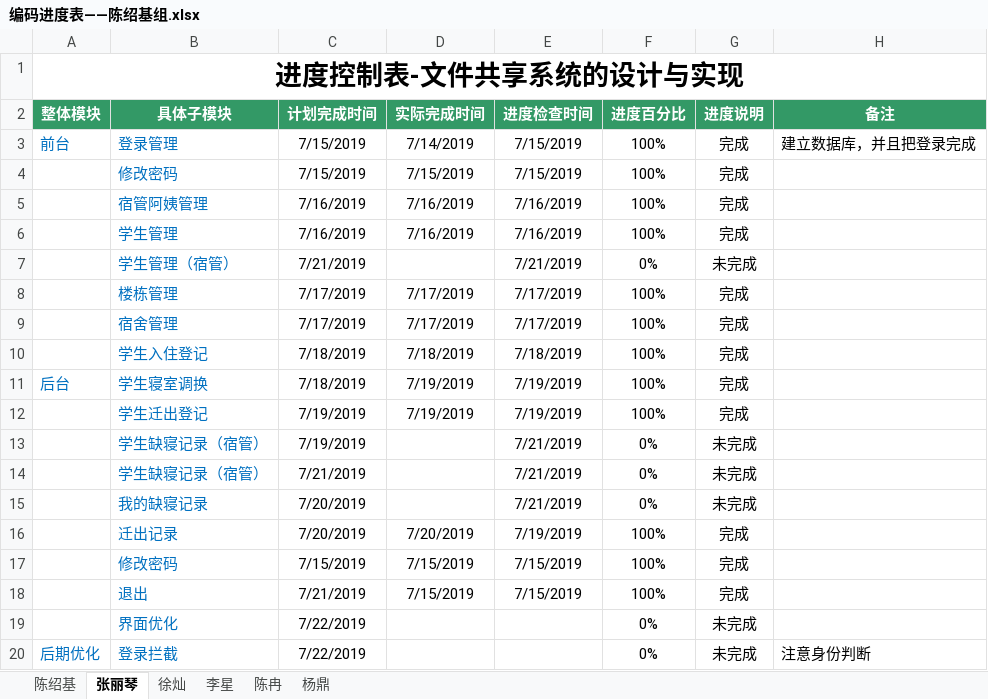
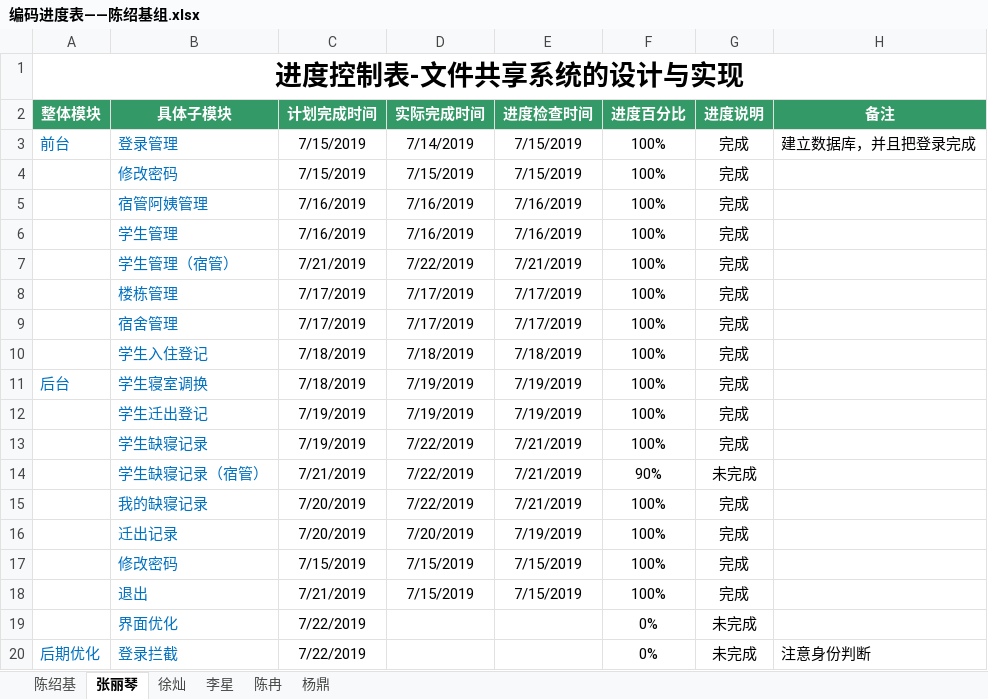
Before and after one commit to cainiaoyizu/cainiaoxiangmuzu, an Excel workbook: 编码进度表——陈绍基组.xlsx, sheet 张丽琴, drawn as a sheet; values as stored, in another font and other column widths than the file's, no borders; removed rows and columns are numbered as before the commit, all else as after; the diff names each change by its address in the sheet, - before the commit and + after, or states it on an @@ line.

Commit message:
张丽琴

```diff
--- a/编码进度表——陈绍基组.xlsx (sheet 张丽琴)
+++ b/编码进度表——陈绍基组.xlsx (sheet 张丽琴)
-D7 (实际完成时间): (empty)
+D7 (实际完成时间): 7/22/2019
-F7 (进度百分比): 0%
+F7 (进度百分比): 100%
-G7 (进度说明): 未完成
+G7 (进度说明): 完成
-row 13:  | 学生缺寝记录（宿管） | 7/19/2019 |  | 7/21/2019 | 0% | 未完成
+row 13:  | 学生缺寝记录 | 7/19/2019 | 7/22/2019 | 7/21/2019 | 100% | 完成
-D14:D15 (实际完成时间): (empty)
+D14:D15 (实际完成时间): 7/22/2019
-F14 (进度百分比): 0%
+F14 (进度百分比): 90%
-F15 (进度百分比): 0%
+F15 (进度百分比): 100%
-G15 (进度说明): 未完成
+G15 (进度说明): 完成
```
